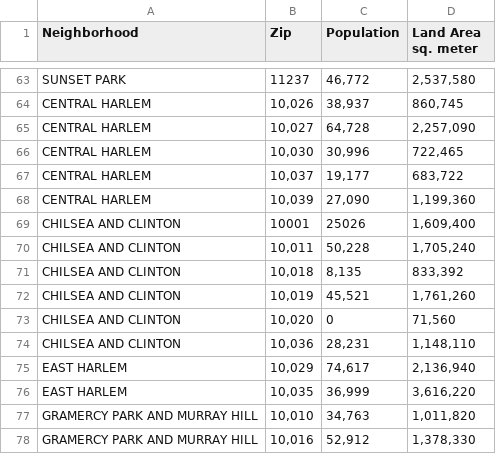
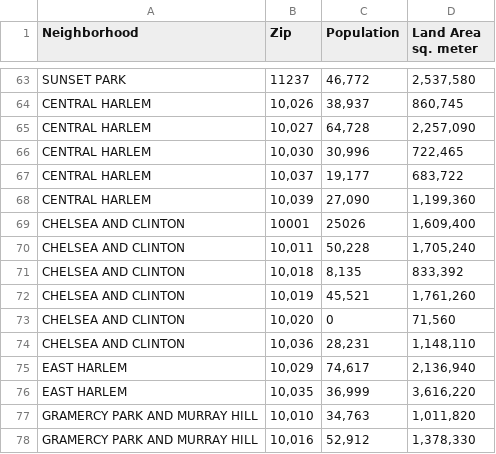
Before and after one commit to marmar897/RatsData, a CSV file: nyc_pop_zip_area_2020.csv, drawn as a sheet; only a part is shown, gaps mark what is left out.

```diff
--- a/nyc_pop_zip_area_2020.csv
+++ b/nyc_pop_zip_area_2020.csv
@@ -68,8 +68,8 @@ CENTRAL HARLEM,"10,037","19,177","683,722"
 CENTRAL HARLEM,"10,039","27,090","1,199,360"
-CHILSEA AND CLINTON,10001,25026,"1,609,400"
-CHILSEA AND CLINTON,"10,011","50,228","1,705,240"
-CHILSEA AND CLINTON,"10,018","8,135","833,392"
-CHILSEA AND CLINTON,"10,019","45,521","1,761,260"
-CHILSEA AND CLINTON,"10,020",0,"71,560"
-CHILSEA AND CLINTON,"10,036","28,231","1,148,110"
+CHELSEA AND CLINTON,10001,25026,"1,609,400"
+CHELSEA AND CLINTON,"10,011","50,228","1,705,240"
+CHELSEA AND CLINTON,"10,018","8,135","833,392"
+CHELSEA AND CLINTON,"10,019","45,521","1,761,260"
+CHELSEA AND CLINTON,"10,020",0,"71,560"
+CHELSEA AND CLINTON,"10,036","28,231","1,148,110"
 EAST HARLEM,"10,029","74,617","2,136,940"
```
Also changed, not shown: nyc_pop_zip_area_2020_by_neigborhood.csv, 3 other files.
